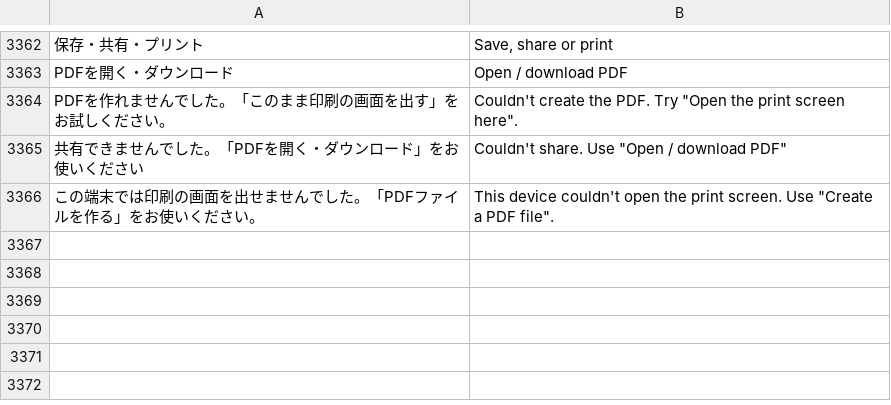
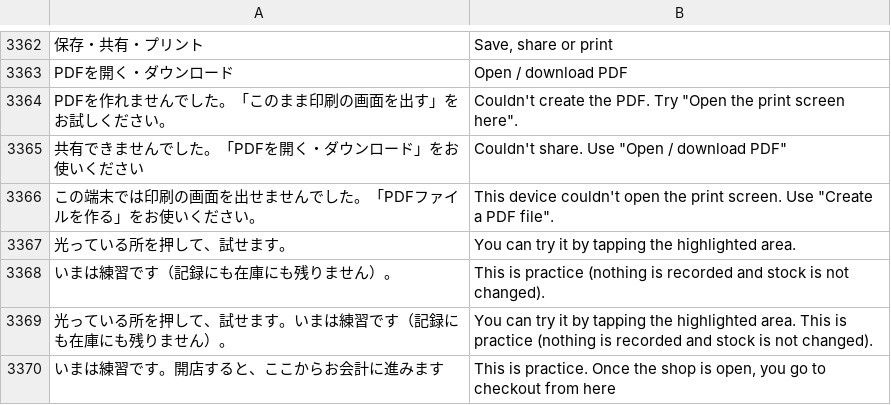
Before and after one commit to inocozuchi/pan-pos, a TSV file: i18n/en.tsv, drawn as a sheet; only a part is shown, gaps mark what is left out.

```diff
--- a/i18n/en.tsv
+++ b/i18n/en.tsv
@@ -3490 +3490,5 @@ PDFを作れませんでした。「このまま印刷の画面を出す」を
 この端末では印刷の画面を出せませんでした。「PDFファイルを作る」をお使いください。	This device couldn't open the print screen. Use "Create a PDF file".
+光っている所を押して、試せます。	You can try it by tapping the highlighted area.
+いまは練習です（記録にも在庫にも残りません）。	This is practice (nothing is recorded and stock is not changed).
+光っている所を押して、試せます。いまは練習です（記録にも在庫にも残りません）。	You can try it by tapping the highlighted area. This is practice (nothing is recorded and stock is not changed).
+いまは練習です。開店すると、ここからお会計に進みます	This is practice. Once the shop is open, you go to checkout from here
```
Also changed, not shown: 2 other files.
